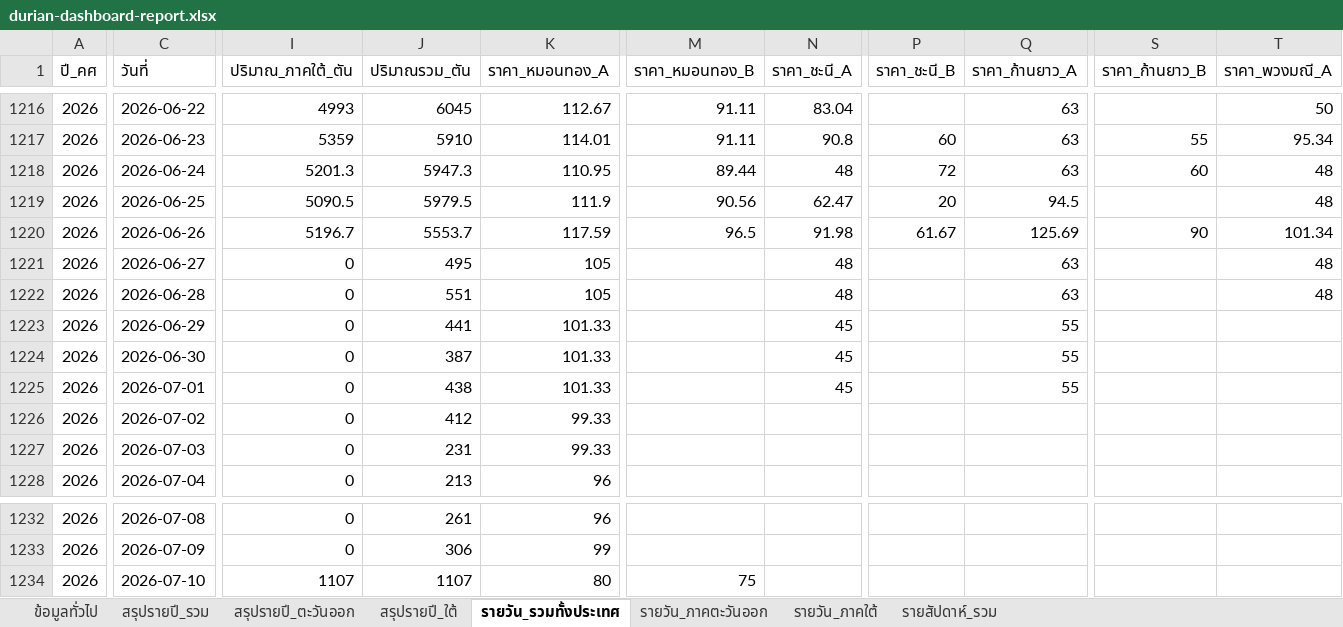
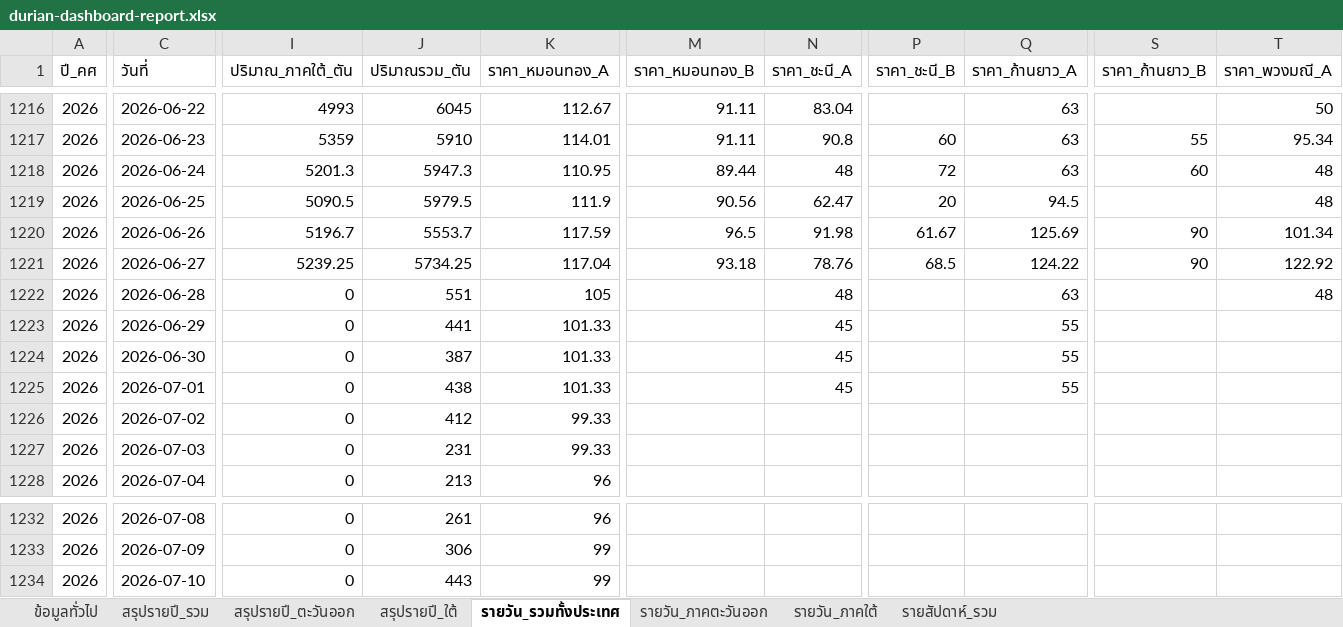
Before and after one commit to yohaken/cursor-agent, an Excel workbook: data/durian-dashboard-report.xlsx, sheet รายวัน_รวมทั้งประเทศ, drawn as a sheet; only a part is shown, gaps mark what is left out; values as stored, in another font and other column widths than the file's, no borders; the diff covers the shown part only; the diff names each change by its address in the sheet, - before the commit and + after, or states it on an @@ line.

```diff
--- a/data/durian-dashboard-report.xlsx (sheet รายวัน_รวมทั้งประเทศ)
+++ b/data/durian-dashboard-report.xlsx (sheet รายวัน_รวมทั้งประเทศ)
-I1221 (ปริมาณ_ภาคใต้_ตัน): 0
+I1221 (ปริมาณ_ภาคใต้_ตัน): 5239.25
-J1221 (ปริมาณรวม_ตัน): 495
+J1221 (ปริมาณรวม_ตัน): 5734.25
-K1221 (ราคา_หมอนทอง_A): 105
+K1221 (ราคา_หมอนทอง_A): 117.04
-M1221 (ราคา_หมอนทอง_B): (empty)
+M1221 (ราคา_หมอนทอง_B): 93.18
-N1221 (ราคา_ชะนี_A): 48
+N1221 (ราคา_ชะนี_A): 78.76
-P1221 (ราคา_ชะนี_B): (empty)
+P1221 (ราคา_ชะนี_B): 68.5
-Q1221 (ราคา_ก้านยาว_A): 63
+Q1221 (ราคา_ก้านยาว_A): 124.22
-S1221 (ราคา_ก้านยาว_B): (empty)
+S1221 (ราคา_ก้านยาว_B): 90
-T1221 (ราคา_พวงมณี_A): 48
+T1221 (ราคา_พวงมณี_A): 122.92
-I1234 (ปริมาณ_ภาคใต้_ตัน): 1107
+I1234 (ปริมาณ_ภาคใต้_ตัน): 0
-J1234 (ปริมาณรวม_ตัน): 1107
+J1234 (ปริมาณรวม_ตัน): 443
-K1234 (ราคา_หมอนทอง_A): 80
+K1234 (ราคา_หมอนทอง_A): 99
-M1234 (ราคา_หมอนทอง_B): 75
+M1234 (ราคา_หมอนทอง_B): (empty)
```
Also changed, not shown: 7 edited cells elsewhere in this sheet, sheet รายวัน_ภาคใต้, sheet รายสัปดาห์_รวม, sheet รายวัน_ภาคตะวันออก, sheet สรุปรายปี_ตะวันออก, sheet สรุปรายปี_รวม, sheet สรุปรายปี_ใต้, 1 more sheet, 2 other files.
